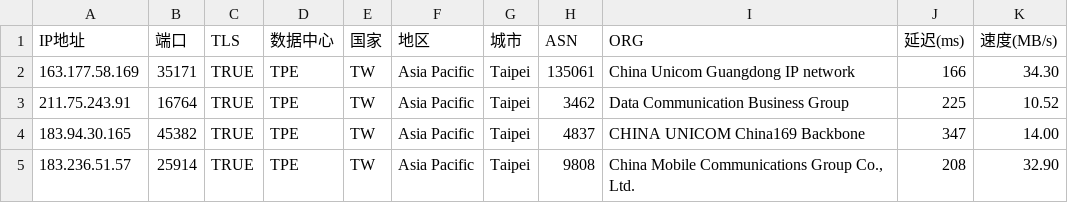
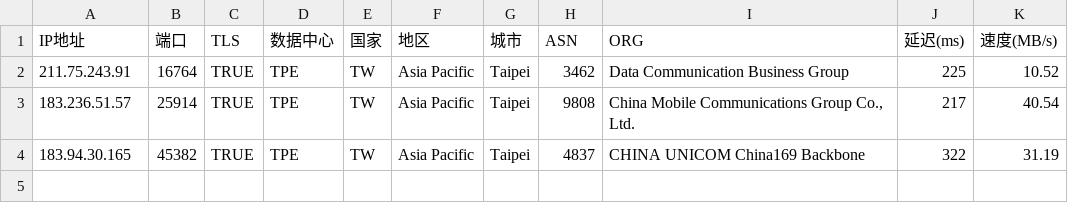
Before and after one commit to mmmOvO/m, a CSV file: 4.csv, drawn as a sheet.

```diff
--- a/4.csv
+++ b/4.csv
@@ -1,5 +1,4 @@
 IP地址,端口,TLS,数据中心,国家,地区,城市,ASN,ORG,延迟(ms),速度(MB/s)
-163.177.58.169,35171,TRUE,TPE,TW,Asia Pacific,Taipei,135061,China Unicom Guangdong IP network,166,34.30
 211.75.243.91,16764,TRUE,TPE,TW,Asia Pacific,Taipei,3462,Data Communication Business Group,225,10.52
-183.94.30.165,45382,TRUE,TPE,TW,Asia Pacific,Taipei,4837,CHINA UNICOM China169 Backbone,347,14.00
-183.236.51.57,25914,TRUE,TPE,TW,Asia Pacific,Taipei,9808,"China Mobile Communications Group Co., Ltd.",208,32.90
+183.236.51.57,25914,TRUE,TPE,TW,Asia Pacific,Taipei,9808,"China Mobile Communications Group Co., Ltd.",217,40.54
+183.94.30.165,45382,TRUE,TPE,TW,Asia Pacific,Taipei,4837,CHINA UNICOM China169 Backbone,322,31.19
```
Also changed, not shown: 1.csv, 3.csv, 1 other file.
